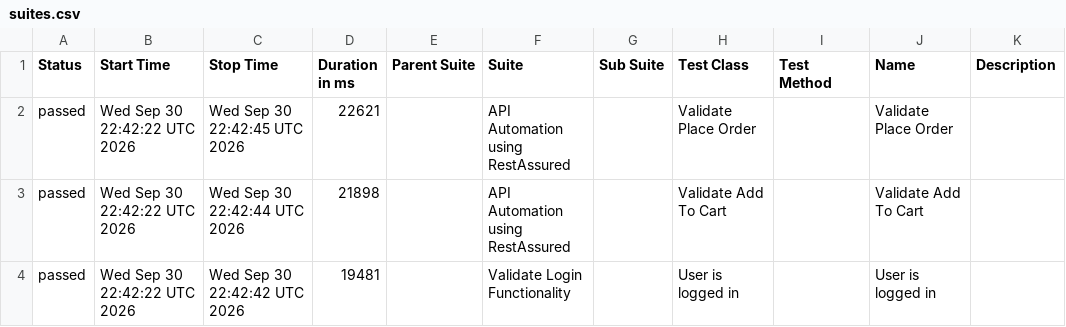
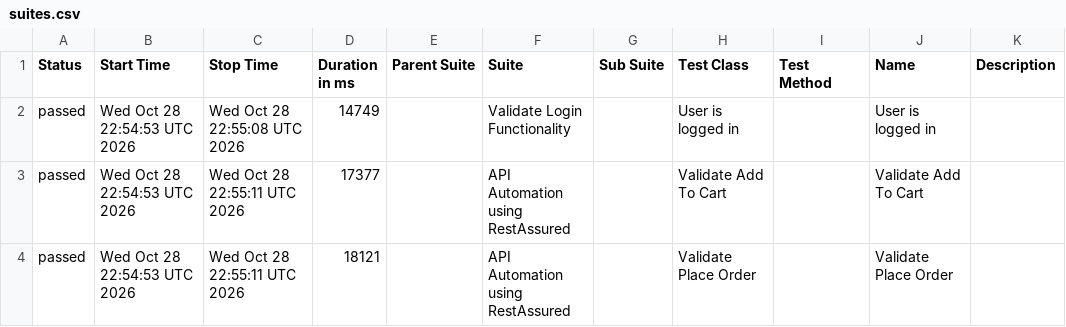
Before and after one commit to Hemanthvk18/E2EAutomation, a CSV file: data/suites.csv, drawn as a sheet.

```diff
--- a/data/suites.csv
+++ b/data/suites.csv
@@ -1,4 +1,4 @@
 "Status","Start Time","Stop Time","Duration in ms","Parent Suite","Suite","Sub Suite","Test Class","Test Method","Name","Description"
-"passed","Wed Sep 30 22:42:22 UTC 2026","Wed Sep 30 22:42:45 UTC 2026","22621","","API Automation using RestAssured","","Validate Place Order","","Validate Place Order",""
-"passed","Wed Sep 30 22:42:22 UTC 2026","Wed Sep 30 22:42:44 UTC 2026","21898","","API Automation using RestAssured","","Validate Add To Cart","","Validate Add To Cart",""
-"passed","Wed Sep 30 22:42:22 UTC 2026","Wed Sep 30 22:42:42 UTC 2026","19481","","Validate Login Functionality","","User is logged in","","User is logged in",""
+"passed","Wed Oct 28 22:54:53 UTC 2026","Wed Oct 28 22:55:08 UTC 2026","14749","","Validate Login Functionality","","User is logged in","","User is logged in",""
+"passed","Wed Oct 28 22:54:53 UTC 2026","Wed Oct 28 22:55:11 UTC 2026","17377","","API Automation using RestAssured","","Validate Add To Cart","","Validate Add To Cart",""
+"passed","Wed Oct 28 22:54:53 UTC 2026","Wed Oct 28 22:55:11 UTC 2026","18121","","API Automation using RestAssured","","Validate Place Order","","Validate Place Order",""
```
Also changed, not shown: data/behaviors.csv, 22 other files.
